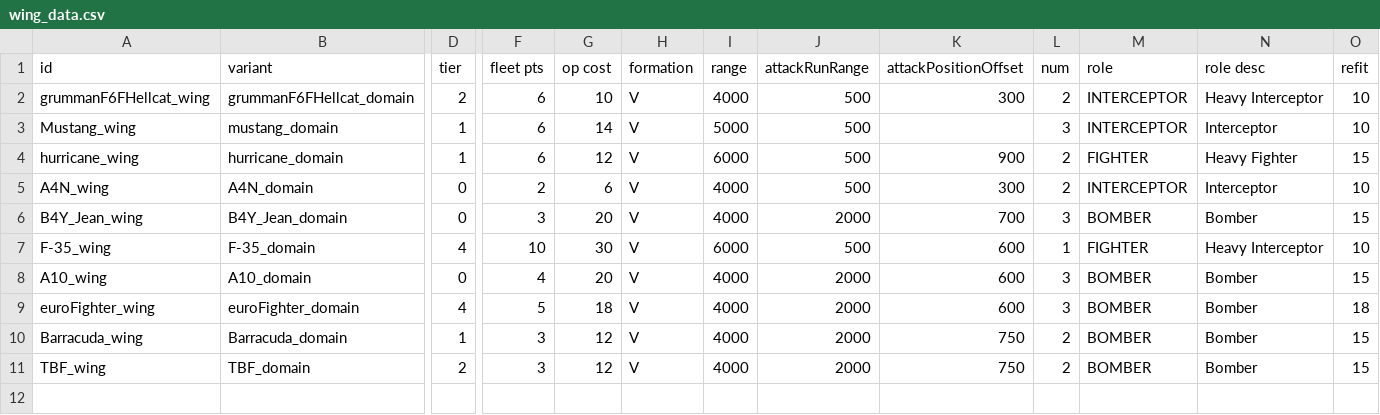
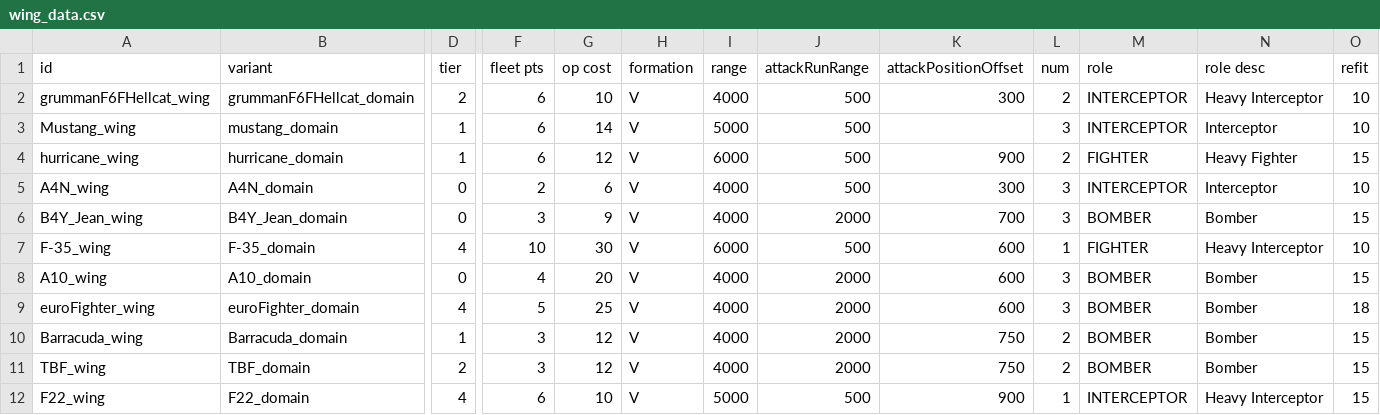
Before and after one commit to bryceOctovioOstrem/domainReformed, a CSV file: data/hulls/wing_data.csv, drawn as a sheet; only a part is shown, gaps mark what is left out; rows hold the shown columns only; the diff names each change by its address in the sheet, - before the commit and + after, or states it on an @@ line.

```diff
--- a/data/hulls/wing_data.csv
+++ b/data/hulls/wing_data.csv
-L5 (num): 2
+L5 (num): 3
-G6 (op cost): 20
+G6 (op cost): 9
-G9 (op cost): 18
+G9 (op cost): 25
+row 12: F22_wing | F22_domain | 4 | 6 | 10 | V | 5000 | 500 | 900 | 1 | INTERCEPTOR | Heavy Interceptor | 15
```
Also changed, not shown: data/hulls/ship_data.csv, data/weapons/weapon_data.csv, 18 other files.
